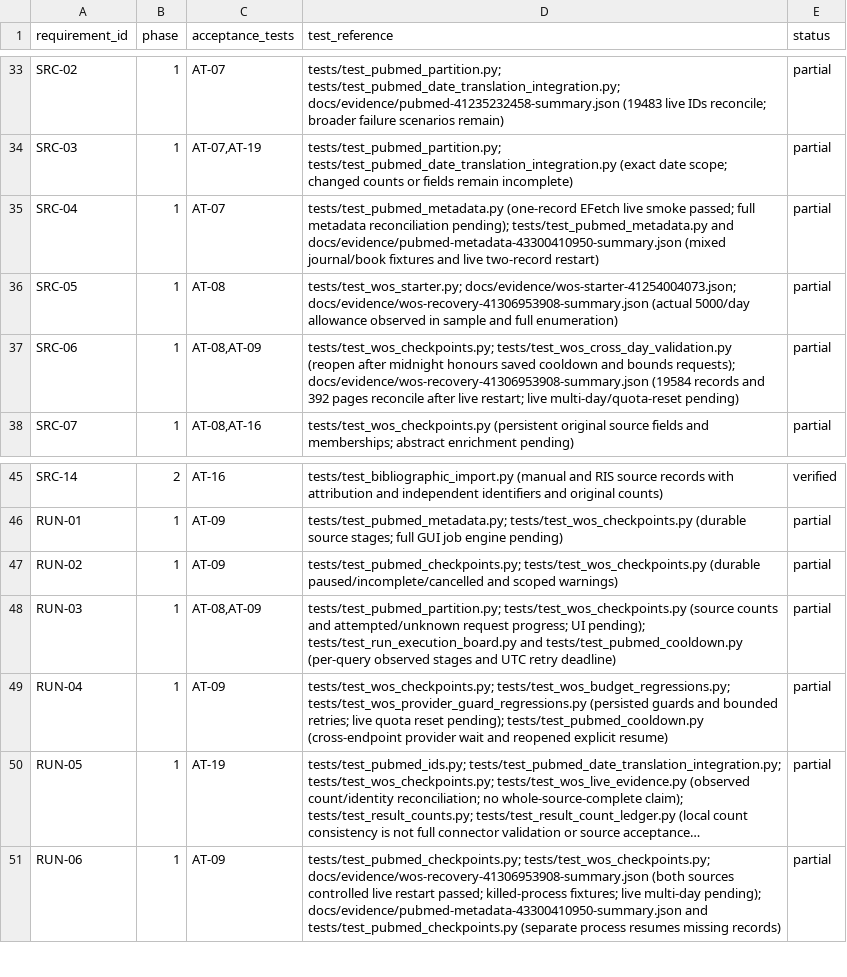
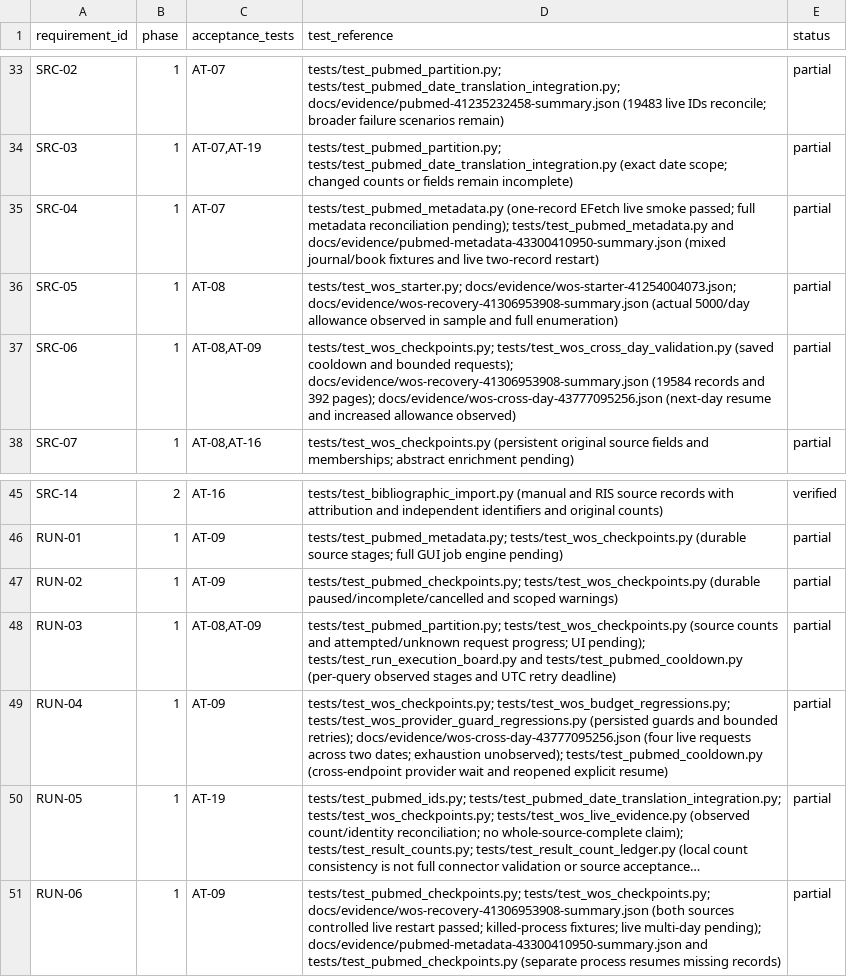
Before and after one commit to studeployed/RESEARCH-Y, a CSV file: docs/requirements-traceability.csv, drawn as a sheet; only a part is shown, gaps mark what is left out; long unchanged cells end in …; the diff names each change by its address in the sheet, - before the commit and + after, or states it on an @@ line.

Commit message:
Reconcile roadmap with verified cross-midnight Starter evidence

```diff
--- a/docs/requirements-traceability.csv
+++ b/docs/requirements-traceability.csv
-D37 (test_reference): tests/test_wos_checkpoints.py; tests/test_wos_cross_day_validation.py (reopen after midnight honours saved cooldown and bounds requests); docs/evidence/wos-recovery-41306953908-summary.json (19584 records and 392 pages reconcile after live restart; live multi-day/quota-reset pending)
+D37 (test_reference): tests/test_wos_checkpoints.py; tests/test_wos_cross_day_validation.py (saved cooldown and bounded requests); docs/evidence/wos-recovery-41306953908-summary.json (19584 records and 392 pages); docs/evidence/wos-cross-day-43777095256.json (next-day resume and increased allowance observed)
-D49 (test_reference): …and bounded retries; live quota reset pending); tests/test_pubmed_cooldown.py (cross-endpoint…
+D49 (test_reference): …and bounded retries); docs/evidence/wos-cross-day-43777095256.json (four live requests across two dates; exhaustion unobserved); tests/test_pubmed_cooldown.py (cross-endpoint…
```
Also changed, not shown: 5 other files.
